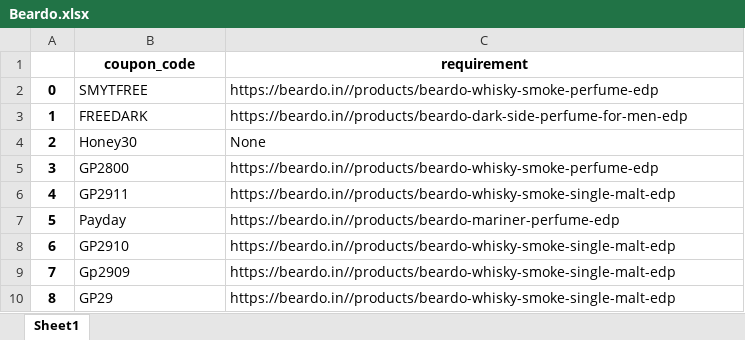
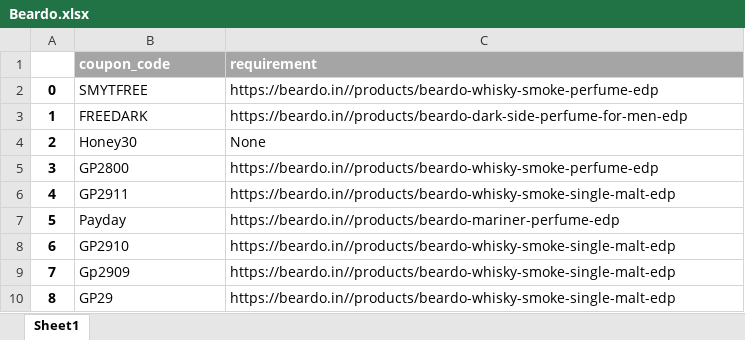
Before and after one commit to vsviraj/Data_analyst_portfolio, an Excel workbook: Web scraping/Beardo.xlsx, sheet Sheet1, drawn as a sheet; values as stored, in another font and other column widths than the file's, no borders; the diff names each change by its address in the sheet, - before the commit and + after, or states it on an @@ line.

```diff
--- a/Web scraping/Beardo.xlsx (sheet Sheet1)
+++ b/Web scraping/Beardo.xlsx (sheet Sheet1)
@@ B1:C1 fill: none → #A5A5A5, text colour: black → #FFFFFF, alignment: center → left @@
```
Also changed, not shown: 2 other files.
